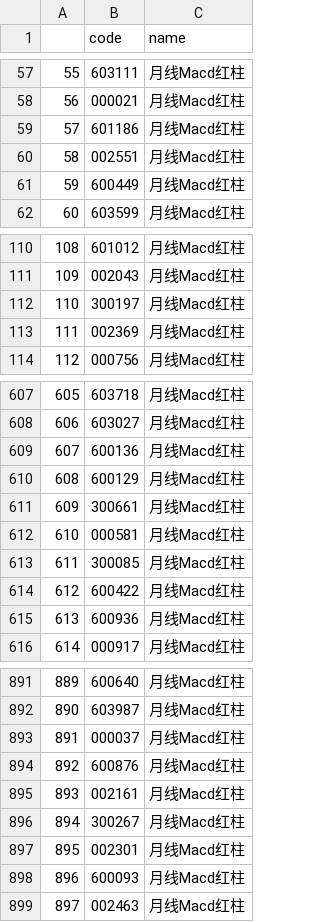
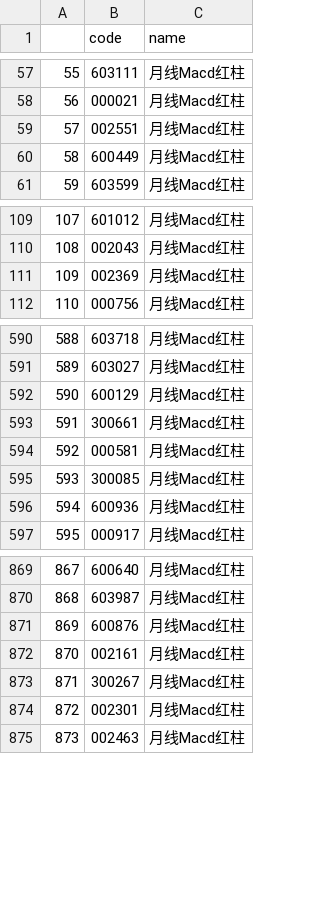
Before and after one commit to Jack1shao/wbw, a CSV file: stock/shou_m.csv, drawn as a sheet; only a part is shown, gaps mark what is left out; removed rows and columns are numbered as before the commit, all else as after; the diff covers the shown part only; the diff names each change by its address in the sheet, - before the commit and + after, or states it on an @@ line.

```diff
--- a/stock/shou_m.csv
+++ b/stock/shou_m.csv
-row 59: 57 | 601186 | 月线Macd红柱
@@ column A renumbered from row 59 down @@
-row 112: 110 | 300197 | 月线Macd红柱
-row 609: 607 | 600136 | 月线Macd红柱
-row 614: 612 | 600422 | 月线Macd红柱
-row 893: 891 | 000037 | 月线Macd红柱
-row 898: 896 | 600093 | 月线Macd红柱
```
Also changed, not shown: 10 added rows, 31 removed rows and 1 edited cell elsewhere in this file, 9 other files.
